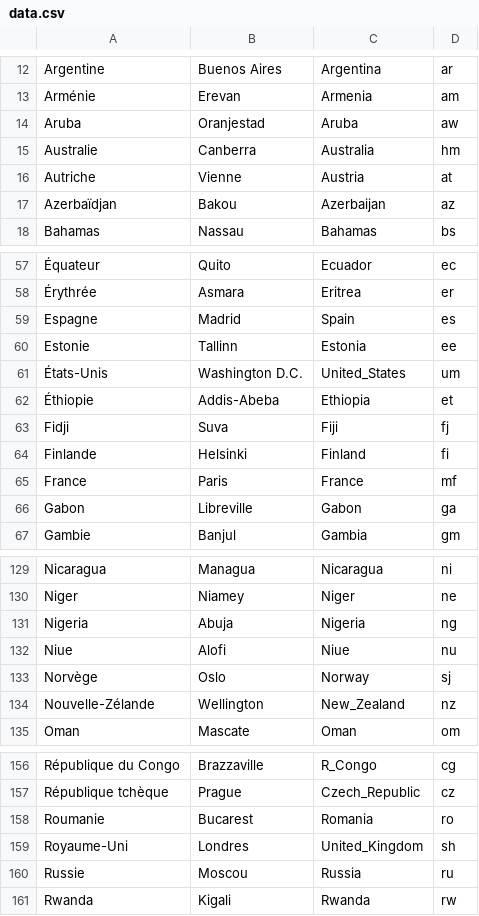
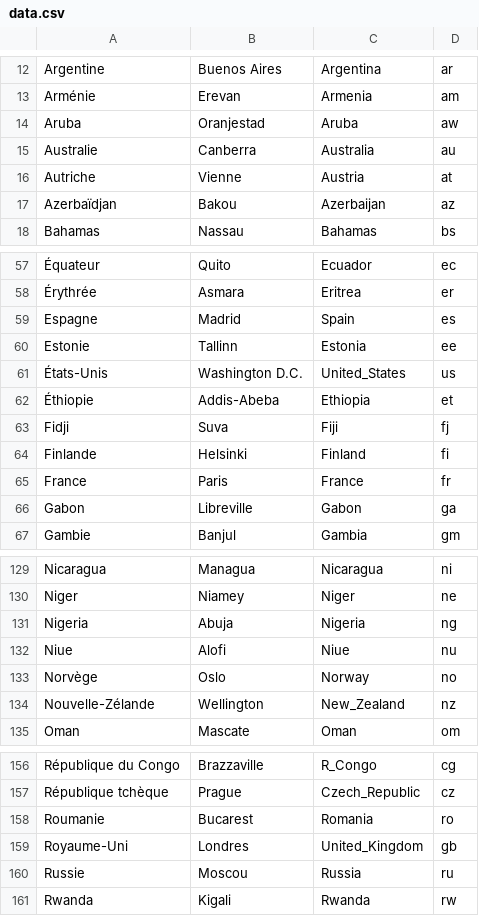
Before and after one commit to lanfeust69/geo-app, a CSV file: src/assets/data.csv, drawn as a sheet; only a part is shown, gaps mark what is left out.

```diff
--- a/src/assets/data.csv
+++ b/src/assets/data.csv
@@ -14,3 +14,3 @@ Arménie;Erevan;Armenia;am
 Aruba;Oranjestad;Aruba;aw
-Australie;Canberra;Australia;hm
+Australie;Canberra;Australia;au
 Autriche;Vienne;Austria;at
@@ -60,3 +60,3 @@ Espagne;Madrid;Spain;es
 Estonie;Tallinn;Estonia;ee
-États-Unis;Washington D.C.;United_States;um
+États-Unis;Washington D.C.;United_States;us
 Éthiopie;Addis-Abeba;Ethiopia;et
@@ -64,3 +64,3 @@ Fidji;Suva;Fiji;fj
 Finlande;Helsinki;Finland;fi
-France;Paris;France;mf
+France;Paris;France;fr
 Gabon;Libreville;Gabon;ga
@@ -132,3 +132,3 @@ Nigeria;Abuja;Nigeria;ng
 Niue;Alofi;Niue;nu
-Norvège;Oslo;Norway;sj
+Norvège;Oslo;Norway;no
 Nouvelle-Zélande;Wellington;New_Zealand;nz
@@ -158,3 +158,3 @@ République tchèque;Prague;Czech_Republic;cz
 Roumanie;Bucarest;Romania;ro
-Royaume-Uni;Londres;United_Kingdom;sh
+Royaume-Uni;Londres;United_Kingdom;gb
 Russie;Moscou;Russia;ru
```
Also changed, not shown: 3 other files.
